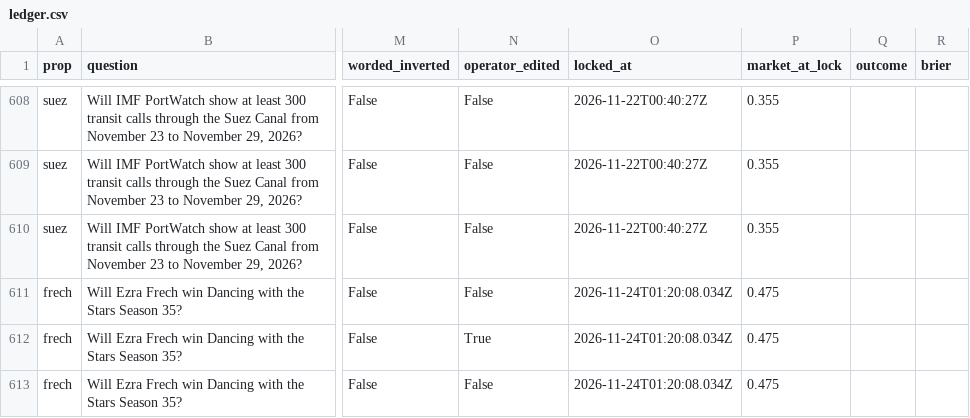
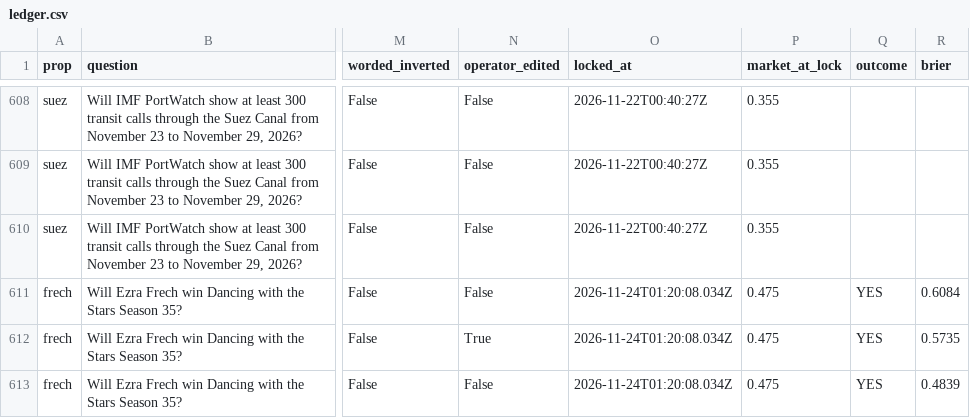
Before and after one commit to adambraff/adambraff.github.io, a CSV file: tools/mabel/ledger.csv, drawn as a sheet; only a part is shown, gaps mark what is left out; the diff names each change by its address in the sheet, - before the commit and + after, or states it on an @@ line.

```diff
--- a/tools/mabel/ledger.csv
+++ b/tools/mabel/ledger.csv
-Q611:Q613 (outcome): (empty)
+Q611:Q613 (outcome): YES
-R611 (brier): (empty)
+R611 (brier): 0.6084
-R612 (brier): (empty)
+R612 (brier): 0.5735
-R613 (brier): (empty)
+R613 (brier): 0.4839
```
Also changed, not shown: 1 other file.
